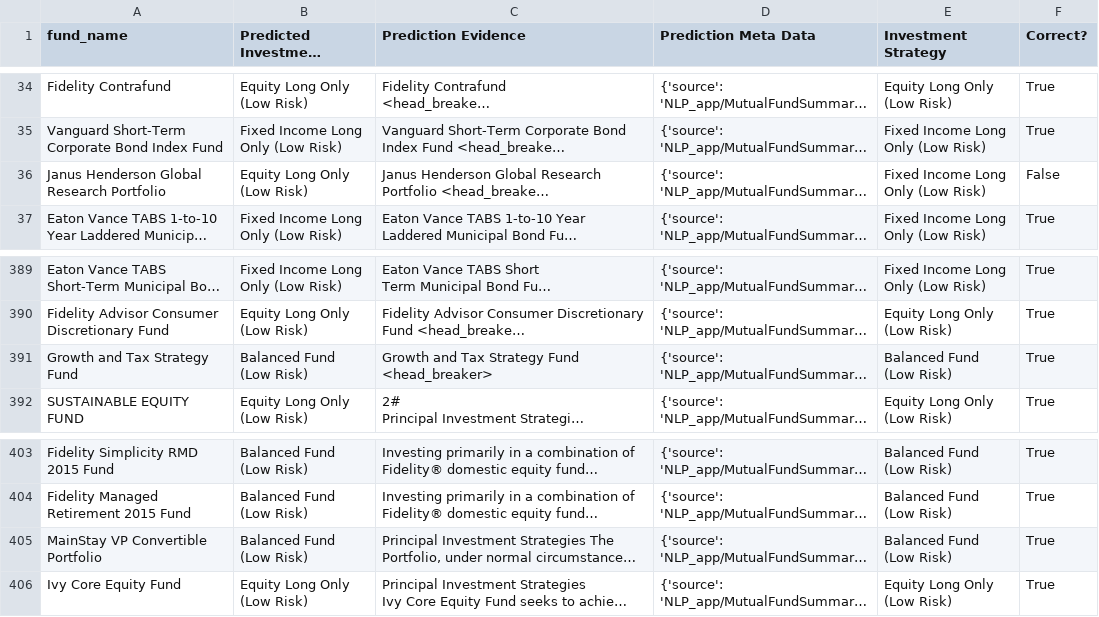
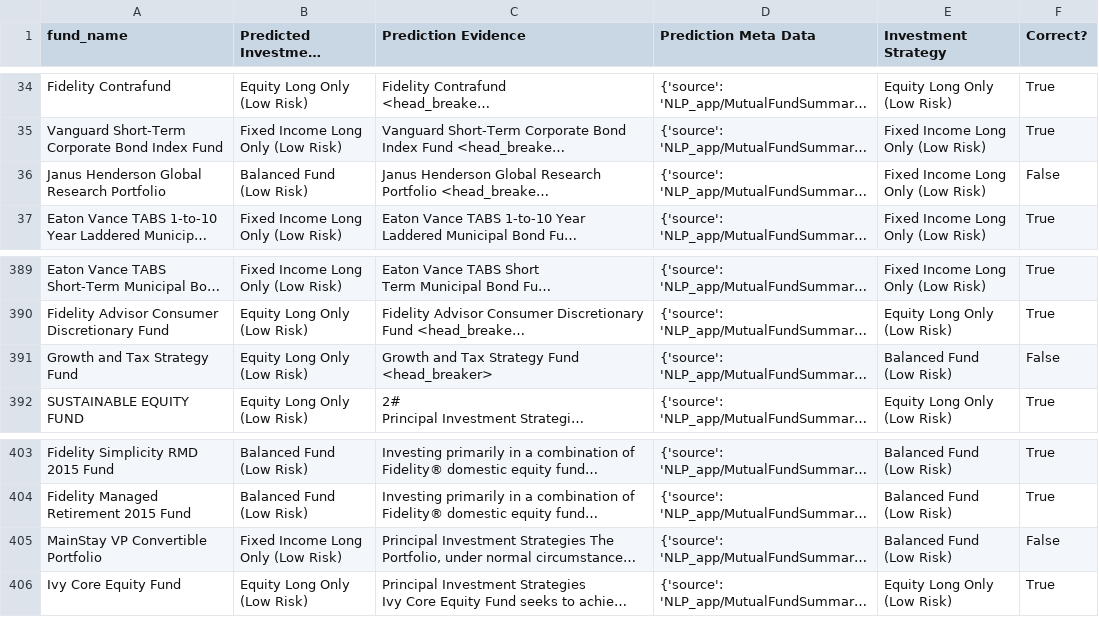
Before and after one commit to jlopes3/MF815_Project, a CSV file: rag_predictions.csv, drawn as a sheet; only a part is shown, gaps mark what is left out; long unchanged cells end in …; the diff covers the shown part only; the diff names each change by its address in the sheet, - before the commit and + after, or states it on an @@ line.

```diff
--- a/rag_predictions.csv
+++ b/rag_predictions.csv
-B36 (Predicted Investment Strategy): Equity Long Only (Low Risk)
+B36 (Predicted Investment Strategy): Balanced Fund (Low Risk)
-B391 (Predicted Investment Strategy): Balanced Fund (Low Risk)
+B391 (Predicted Investment Strategy): Equity Long Only (Low Risk)
-F391 (Correct?): True
+F391 (Correct?): False
-B405 (Predicted Investment Strategy): Balanced Fund (Low Risk)
+B405 (Predicted Investment Strategy): Fixed Income Long Only (Low Risk)
-F405 (Correct?): True
+F405 (Correct?): False
```
Also changed, not shown: 24 edited cells elsewhere in this file, 11 other files.
